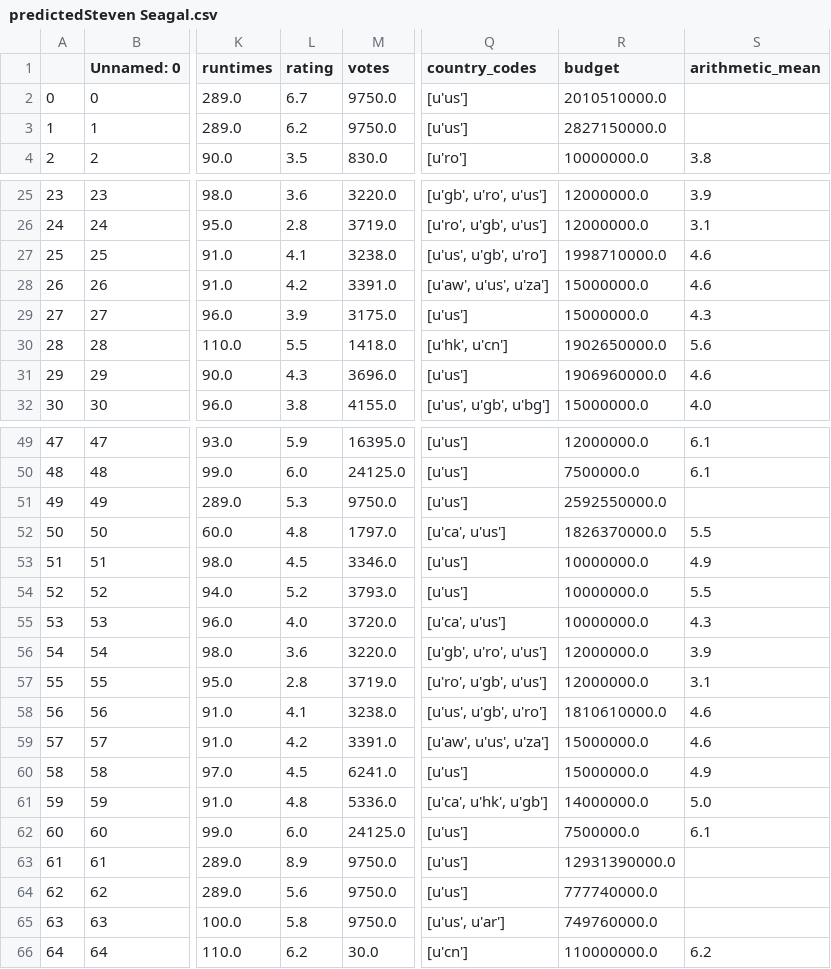
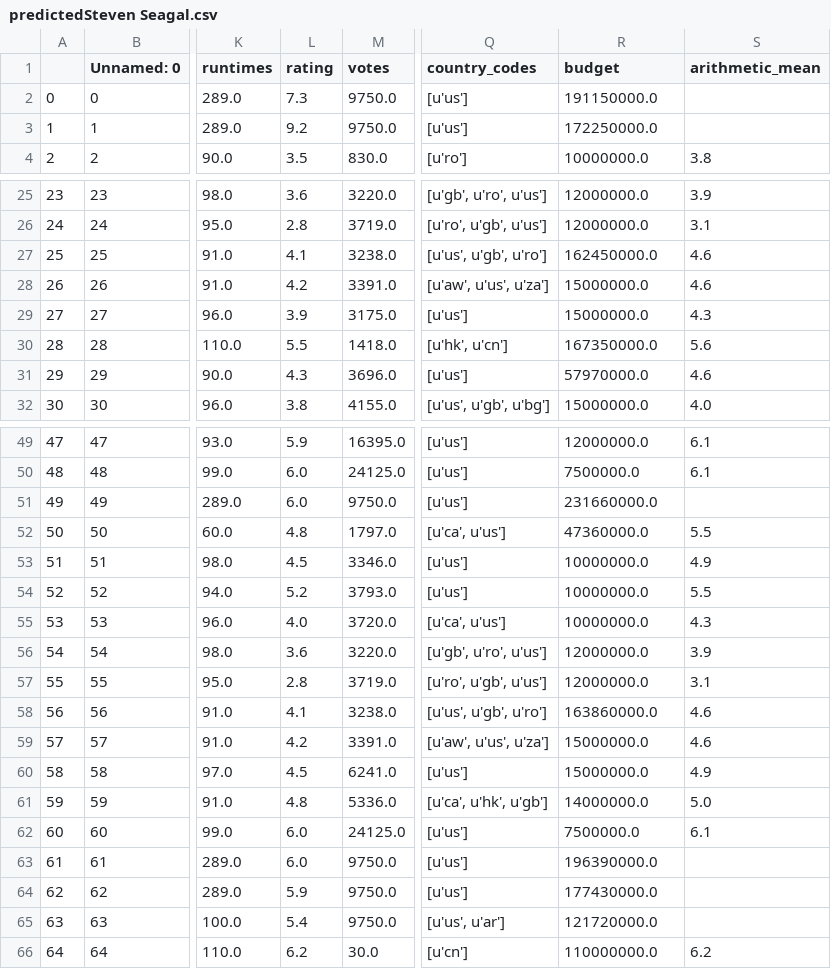
Before and after one commit to viltuul/moviepredictor, a CSV file: predicted_data/predictedSteven Seagal.csv, drawn as a sheet; only a part is shown, gaps mark what is left out; the diff covers the shown part only; the diff names each change by its address in the sheet, - before the commit and + after, or states it on an @@ line.

```diff
--- a/predicted_data/predictedSteven Seagal.csv
+++ b/predicted_data/predictedSteven Seagal.csv
-L2 (rating): 6.7
+L2 (rating): 7.3
-R2 (budget): 2010510000.0
+R2 (budget): 191150000.0
-L3 (rating): 6.2
+L3 (rating): 9.2
-R3 (budget): 2827150000.0
+R3 (budget): 172250000.0
-R27 (budget): 1998710000.0
+R27 (budget): 162450000.0
-R30 (budget): 1902650000.0
+R30 (budget): 167350000.0
-R31 (budget): 1906960000.0
+R31 (budget): 57970000.0
-L51 (rating): 5.3
+L51 (rating): 6.0
-R51 (budget): 2592550000.0
+R51 (budget): 231660000.0
-R52 (budget): 1826370000.0
+R52 (budget): 47360000.0
-R58 (budget): 1810610000.0
+R58 (budget): 163860000.0
-L63 (rating): 8.9
+L63 (rating): 6.0
-R63 (budget): 12931390000.0
+R63 (budget): 196390000.0
-L64 (rating): 5.6
+L64 (rating): 5.9
-R64 (budget): 777740000.0
+R64 (budget): 177430000.0
-L65 (rating): 5.8
+L65 (rating): 5.4
-R65 (budget): 749760000.0
+R65 (budget): 121720000.0
```
Also changed, not shown: 11 edited cells elsewhere in this file, predicted_data/predictedCharlie Chaplin.csv, predicted_data/predictedChuck Norris.csv, 24 other files.
